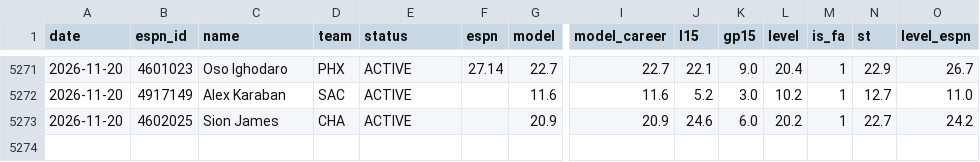
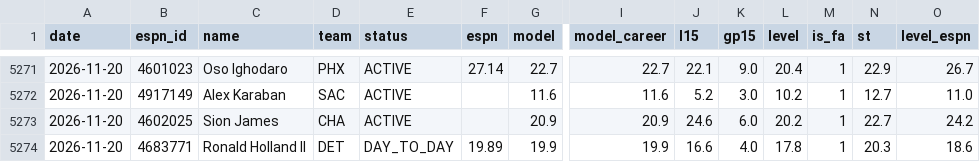
Before and after one commit to pitchafwa/delegation-hub, a CSV file: dashboard/projection_log.csv, drawn as a sheet; only a part is shown, gaps mark what is left out; rows hold the shown columns only; the diff names each change by its address in the sheet, - before the commit and + after, or states it on an @@ line.

```diff
--- a/dashboard/projection_log.csv
+++ b/dashboard/projection_log.csv
+row 5274: 2026-11-20 | 4683771 | Ronald Holland II | DET | DAY_TO_DAY | 19.89 | 19.9 | 19.9 | 16.6 | 4.0 | 17.8 | 1 | 20.3 | 18.6
```
Also changed, not shown: dashboard/vegas_log.csv, 15 other files.
